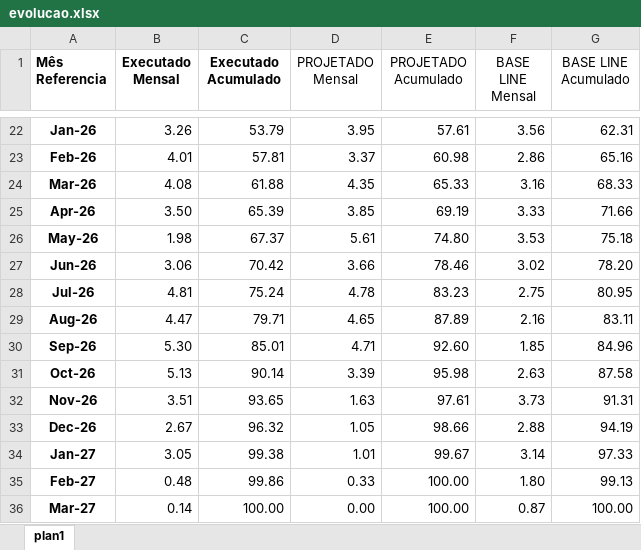
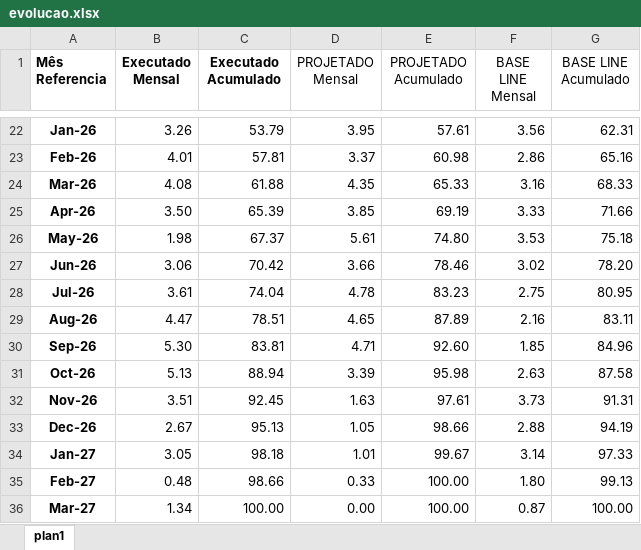
Before and after one commit to rsslan/upburiti, an Excel workbook: data/evolucao.xlsx, sheet plan1, drawn as a sheet; only a part is shown, gaps mark what is left out; values as stored, in another font and other column widths than the file's, no borders; the diff names each change by its address in the sheet, - before the commit and + after, or states it on an @@ line.

```diff
--- a/data/evolucao.xlsx (sheet plan1)
+++ b/data/evolucao.xlsx (sheet plan1)
-B28 (Executado Mensal): 4.81
+B28 (Executado Mensal): 3.61
-C28 (Executado Acumulado): 75.24
+C28 (Executado Acumulado): 74.04
-C29 (Executado Acumulado): 79.71
+C29 (Executado Acumulado): 78.51
-C30 (Executado Acumulado): 85.01
+C30 (Executado Acumulado): 83.81
-C31 (Executado Acumulado): 90.14
+C31 (Executado Acumulado): 88.94
-C32 (Executado Acumulado): 93.65
+C32 (Executado Acumulado): 92.45
-C33 (Executado Acumulado): 96.32
+C33 (Executado Acumulado): 95.13
-C34 (Executado Acumulado): 99.38
+C34 (Executado Acumulado): 98.18
-C35 (Executado Acumulado): 99.86
+C35 (Executado Acumulado): 98.66
-B36 (Executado Mensal): 0.14
+B36 (Executado Mensal): 1.34
```
Also changed, not shown: data/financeiro.xlsx, data/pls.xlsx, 3 other files.
